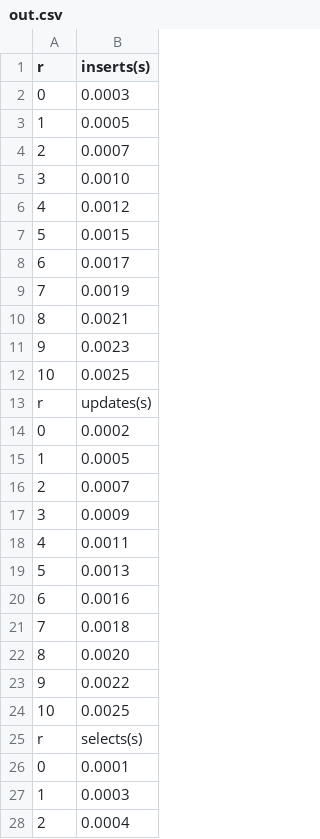
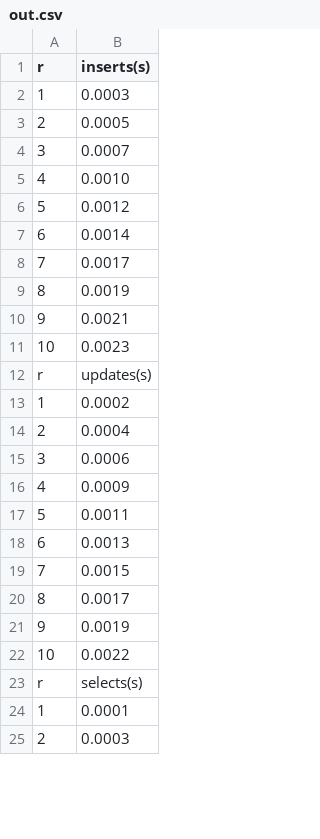
Before and after one commit to rodrigo-barboza/postgres-performance-analysis, a CSV file: out.csv, drawn as a sheet; only a part is shown; the diff covers the shown part only.

```diff
--- a/out.csv
+++ b/out.csv
@@ -1,28 +1,25 @@
 r;inserts(s)
-0;0.0003
-1;0.0005
-2;0.0007
-3;0.0010
-4;0.0012
-5;0.0015
-6;0.0017
-7;0.0019
-8;0.0021
-9;0.0023
-10;0.0025
+1;0.0003
+2;0.0005
+3;0.0007
+4;0.0010
+5;0.0012
+6;0.0014
+7;0.0017
+8;0.0019
+9;0.0021
+10;0.0023
 r;updates(s)
-0;0.0002
-1;0.0005
-2;0.0007
-3;0.0009
-4;0.0011
-5;0.0013
-6;0.0016
-7;0.0018
-8;0.0020
-9;0.0022
-10;0.0025
+1;0.0002
+2;0.0004
+3;0.0006
+4;0.0009
+5;0.0011
+6;0.0013
+7;0.0015
+8;0.0017
+9;0.0019
+10;0.0022
 r;selects(s)
-0;0.0001
-1;0.0003
-2;0.0004
+1;0.0001
+2;0.0003
```
Also changed, not shown: 8 edited cells elsewhere in this file, 2 other files.
